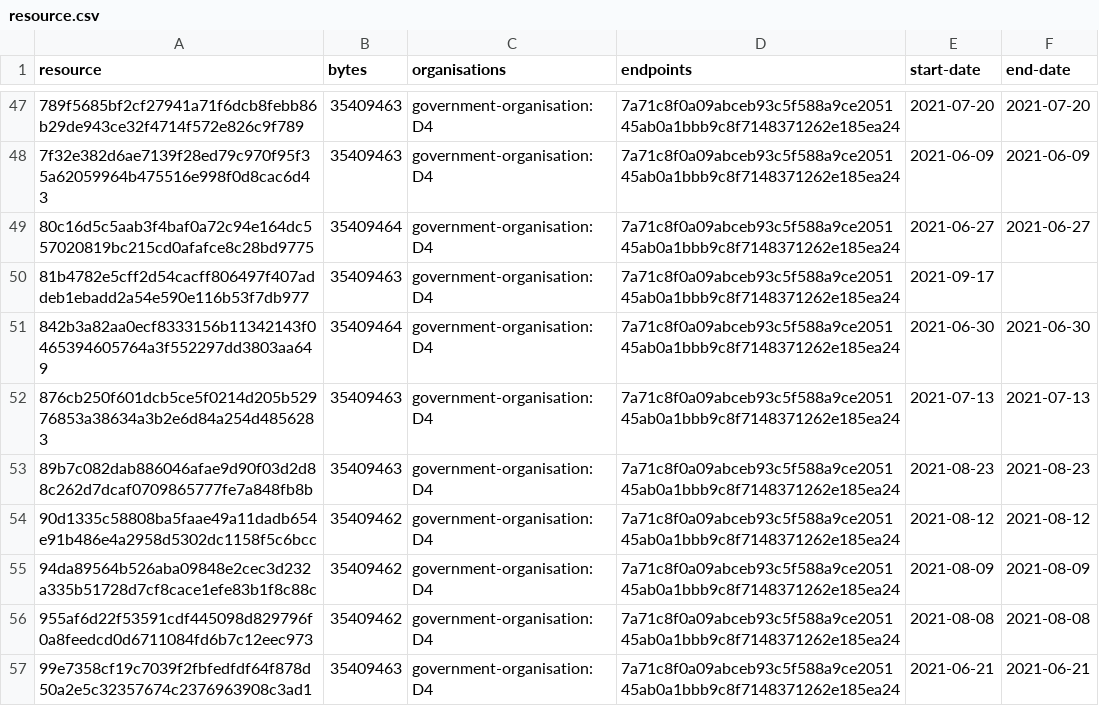
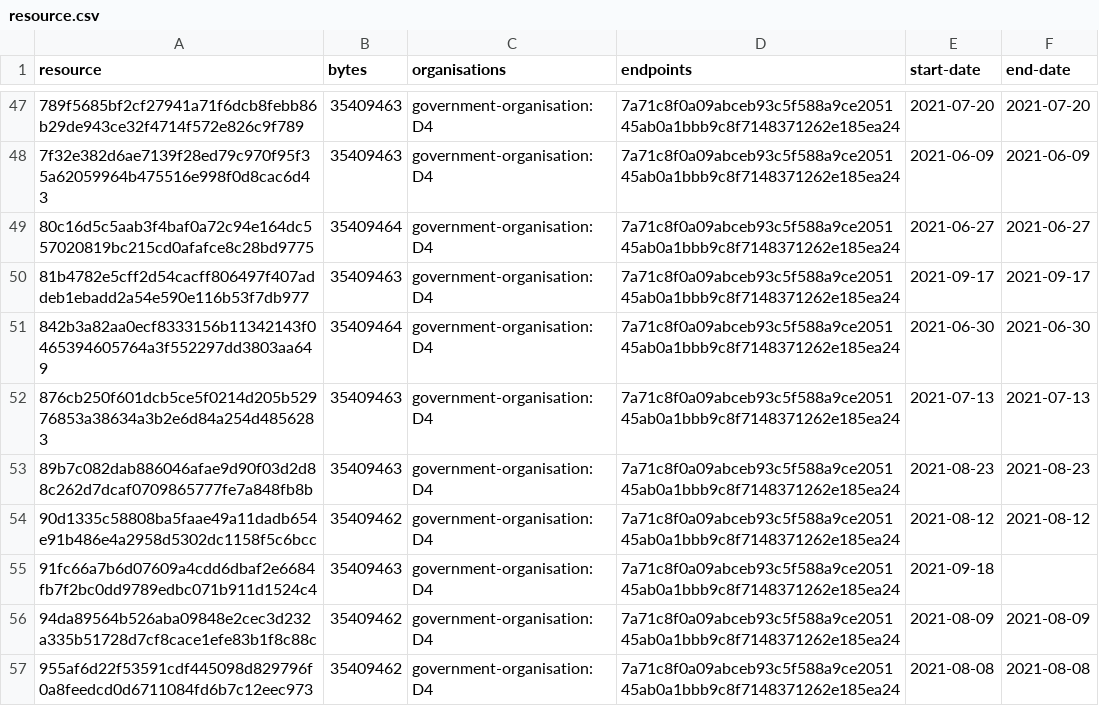
Before and after one commit to digital-land/green-belt-collection, a CSV file: collection/resource.csv, drawn as a sheet; only a part is shown, gaps mark what is left out; the shorter side is filled out with more unchanged rows.

Commit message:
Collection 2021-09-18

```diff
--- a/collection/resource.csv
+++ b/collection/resource.csv
@@ -49,3 +49,3 @@ resource,bytes,organisations,endpoints,start-date,end-date
 80c16d5c5aab3f4baf0a72c94e164dc557020819bc215cd0afafce8c28bd9775,35409464,government-organisation:D4,7a71c8f0a09abceb93c5f588a9ce205145ab0a1bbb9c8f7148371262e185ea24,2021-06-27,2021-06-27
-81b4782e5cff2d54cacff806497f407addeb1ebadd2a54e590e116b53f7db977,35409463,government-organisation:D4,7a71c8f0a09abceb93c5f588a9ce205145ab0a1bbb9c8f7148371262e185ea24,2021-09-17,
+81b4782e5cff2d54cacff806497f407addeb1ebadd2a54e590e116b53f7db977,35409463,government-organisation:D4,7a71c8f0a09abceb93c5f588a9ce205145ab0a1bbb9c8f7148371262e185ea24,2021-09-17,2021-09-17
 842b3a82aa0ecf8333156b11342143f0465394605764a3f552297dd3803aa649,35409464,government-organisation:D4,7a71c8f0a09abceb93c5f588a9ce205145ab0a1bbb9c8f7148371262e185ea24,2021-06-30,2021-06-30
@@ -54,2 +54,3 @@ resource,bytes,organisations,endpoints,start-date,end-date
 90d1335c58808ba5faae49a11dadb654e91b486e4a2958d5302dc1158f5c6bcc,35409462,government-organisation:D4,7a71c8f0a09abceb93c5f588a9ce205145ab0a1bbb9c8f7148371262e185ea24,2021-08-12,2021-08-12
+91fc66a7b6d07609a4cdd6dbaf2e6684fb7f2bc0dd9789edbc071b911d1524c4,35409463,government-organisation:D4,7a71c8f0a09abceb93c5f588a9ce205145ab0a1bbb9c8f7148371262e185ea24,2021-09-18,
 94da89564b526aba09848e2cec3d232a335b51728d7cf8cace1efe83b1f8c88c,35409462,government-organisation:D4,7a71c8f0a09abceb93c5f588a9ce205145ab0a1bbb9c8f7148371262e185ea24,2021-08-09,2021-08-09
```
Also changed, not shown: collection/log.csv, 1 other file.
